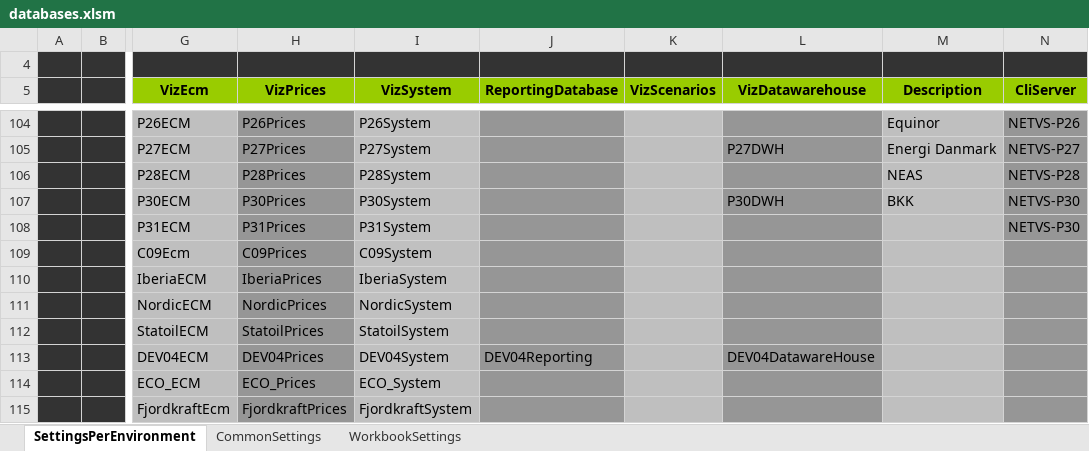
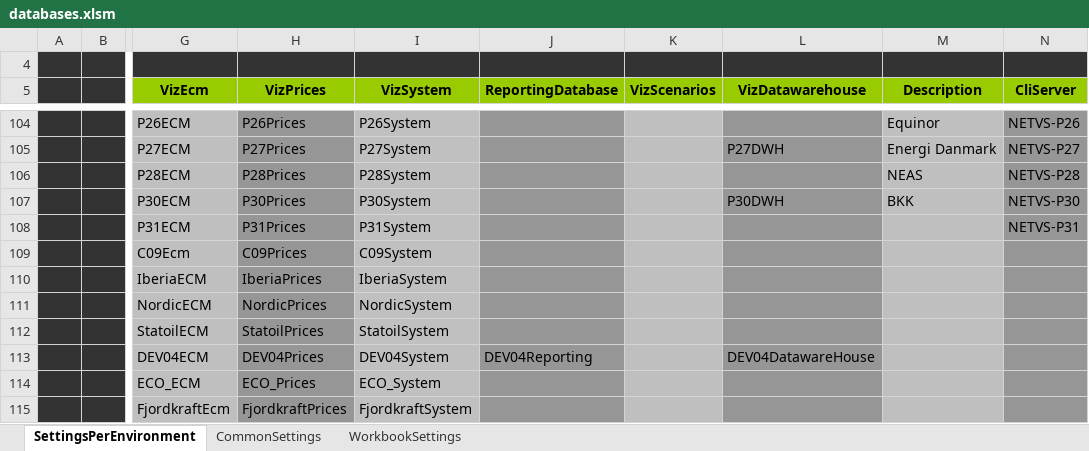
Before and after one commit to santiagoribero/info, an Excel workbook: databases.xlsm, sheet SettingsPerEnvironment, drawn as a sheet; only a part is shown, gaps mark what is left out; values as stored, in another font and other column widths than the file's, no borders; charts and pictures and conditional formats not drawn; the diff names each change by its address in the sheet, - before the commit and + after, or states it on an @@ line.

Commit message:
Some fixes in excel sheets and Powershell script

```diff
--- a/databases.xlsm (sheet SettingsPerEnvironment)
+++ b/databases.xlsm (sheet SettingsPerEnvironment)
-N108 (CliServer): NETVS-P30
+N108 (CliServer): NETVS-P31
```
Also changed, not shown: charts or pictures, 2 other files.
